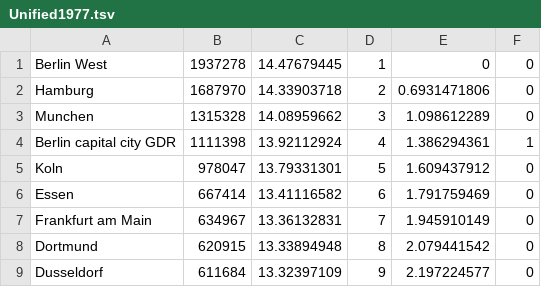
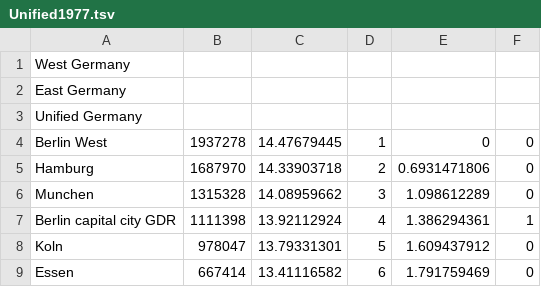
Before and after one commit to zipfs-law/zipfs-law.github.io, a TSV file: data/raw/Unified1977.tsv, drawn as a sheet; only a part is shown; the shorter side is filled out with more unchanged rows; the diff names each change by its address in the sheet, - before the commit and + after, or states it on an @@ line.

```diff
--- a/data/raw/Unified1977.tsv
+++ b/data/raw/Unified1977.tsv
+row 1: West Germany
+row 2: East Germany
+row 3: Unified Germany
```
Also changed, not shown: data/raw/East1955.tsv, data/raw/Unified2004.tsv, 32 other files.
